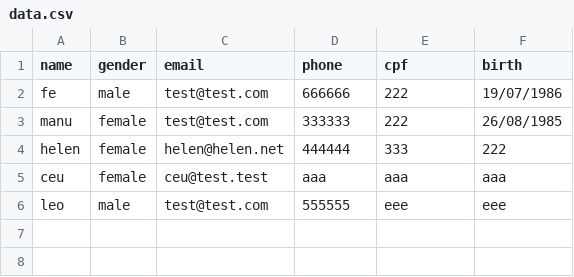
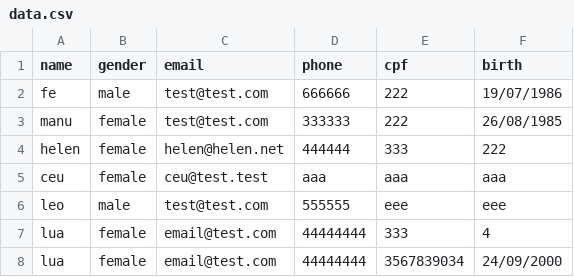
Before and after one commit to Luvlore/cadastro-de-usuarios-python, a CSV file: src/data.csv, drawn as a sheet; the diff names each change by its address in the sheet, - before the commit and + after, or states it on an @@ line.

```diff
--- a/src/data.csv
+++ b/src/data.csv
+row 7: lua | female | email@test.com | 44444444 | 333 | 4
+row 8: lua | female | email@test.com | 44444444 | 3567839034 | 24/09/2000
```
Also changed, not shown: 2 other files.
